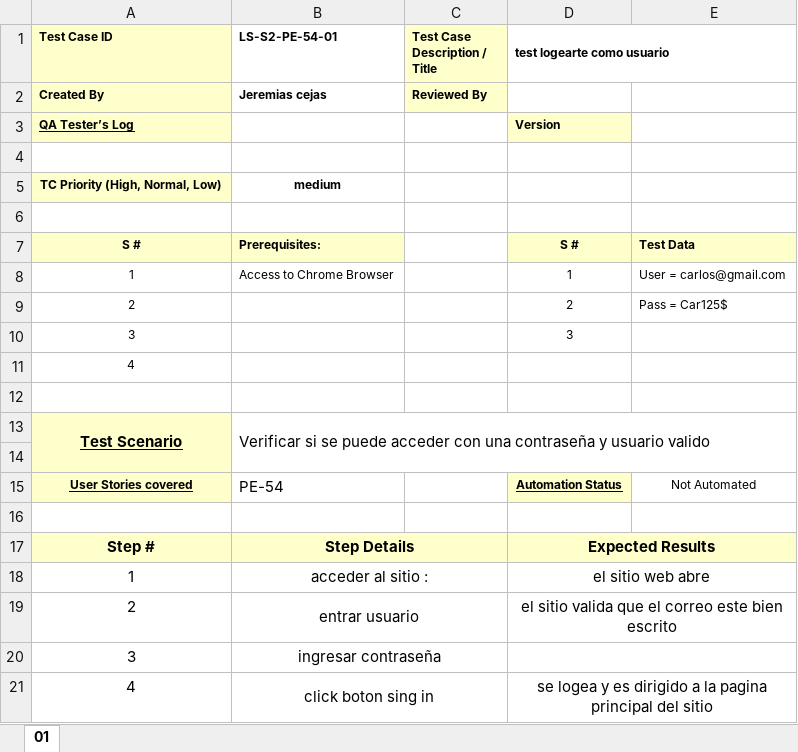
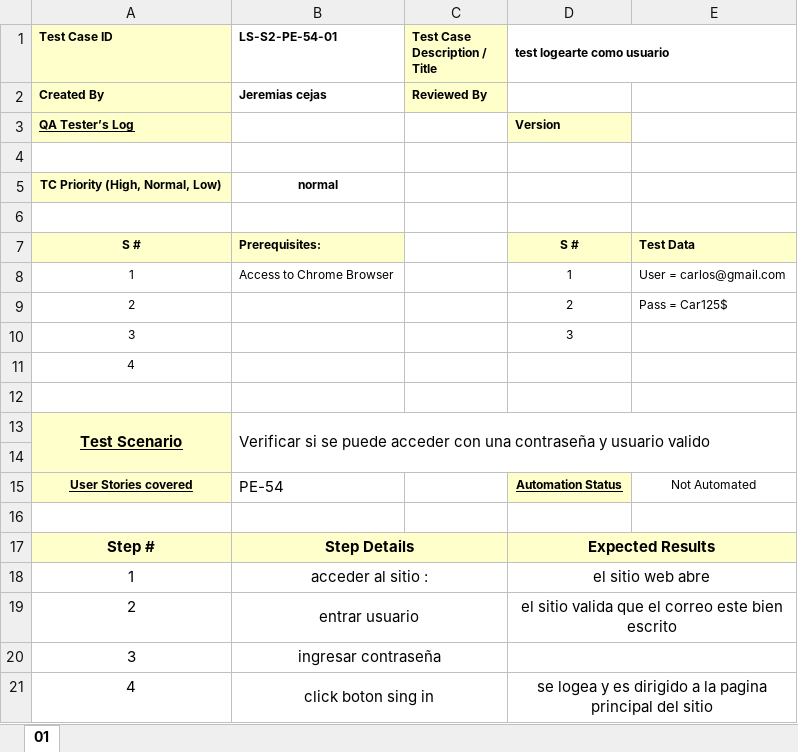
Before and after one commit to LunaSantiago03/TestingAplicaciones--sin_nombre--TPO, an Excel workbook: test_cases/LS-S2-PE-54-01.xlsx, sheet 01, drawn as a sheet; values as stored, in another font and other column widths than the file's, no borders; the diff names each change by its address in the sheet, - before the commit and + after, or states it on an @@ line.

```diff
--- a/test_cases/LS-S2-PE-54-01.xlsx (sheet 01)
+++ b/test_cases/LS-S2-PE-54-01.xlsx (sheet 01)
-B5 (LS-S2-PE-54-01): medium
+B5 (LS-S2-PE-54-01): normal
```
Also changed, not shown: test_cases/LS-S2-PE-16-01.xlsx, test_cases/LS-S2-PE-54-02.xlsx, 1 other file.
